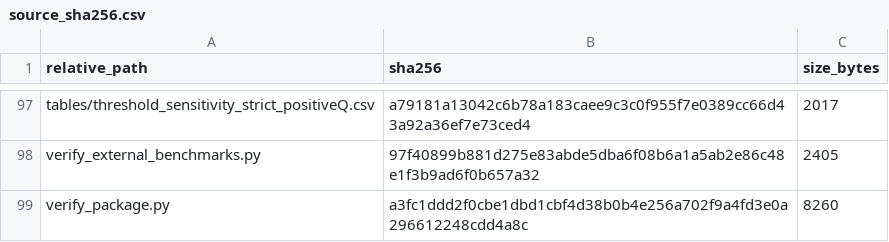
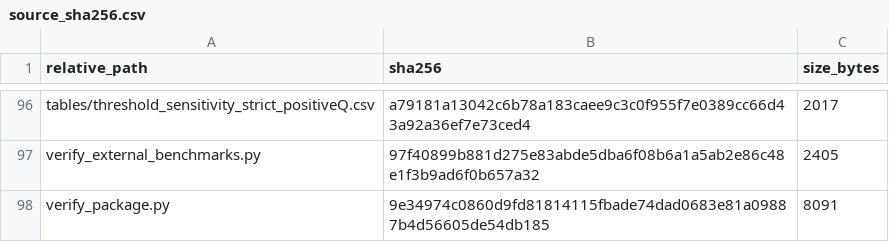
Before and after one commit to dinganxin/global-water-nitrogen-pressure, a CSV file: global-compound-water-nitrogen-pressure-reproduction/source_sha256.csv, drawn as a sheet; only a part is shown, gaps mark what is left out; the diff covers the shown part only.

```diff
--- a/global-compound-water-nitrogen-pressure-reproduction/source_sha256.csv
+++ b/global-compound-water-nitrogen-pressure-reproduction/source_sha256.csv
@@ -98,2 +97,2 @@
 "verify_external_benchmarks.py","97f40899b881d275e83abde5dba6f08b6a1a5ab2e86c48e1f3b9ad6f0b657a32","2405"
-"verify_package.py","a3fc1ddd2f0cbe1dbd1cbf4d38b0b4e256a702f9a4fd3e0a296612248cdd4a8c","8260"
+"verify_package.py","9e34974c0860d9fd81814115fbade74dad0683e81a09887b4d56605de54db185","8091"
```
Also changed, not shown: 1 added row, 2 removed rows and 13 edited cells elsewhere in this file, 9 other files.
